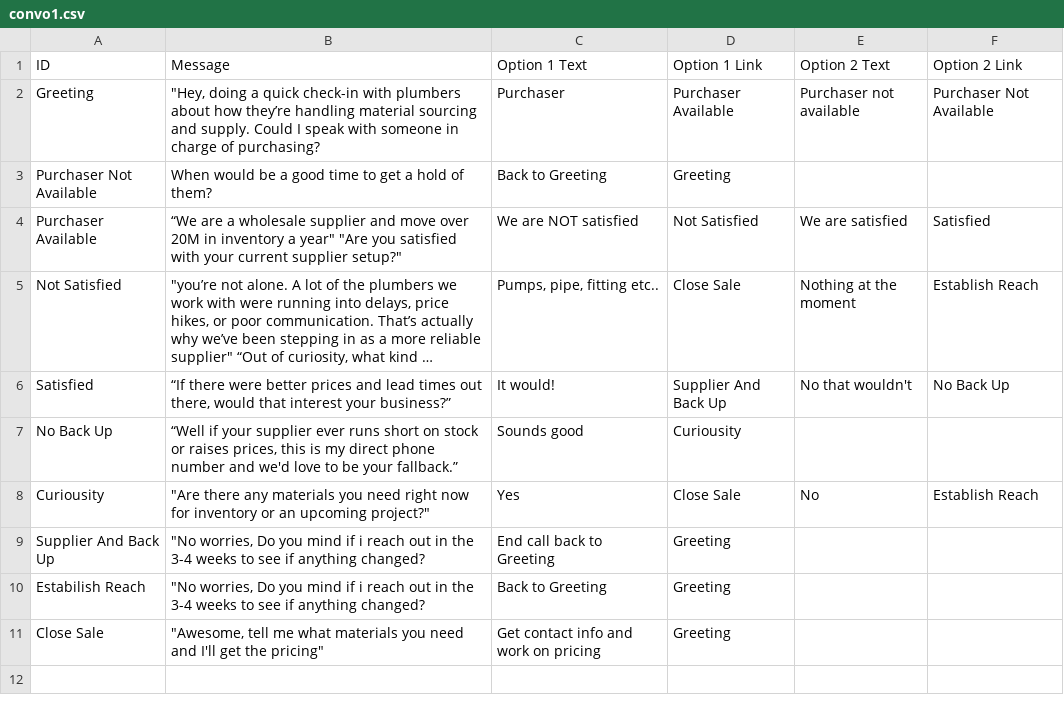
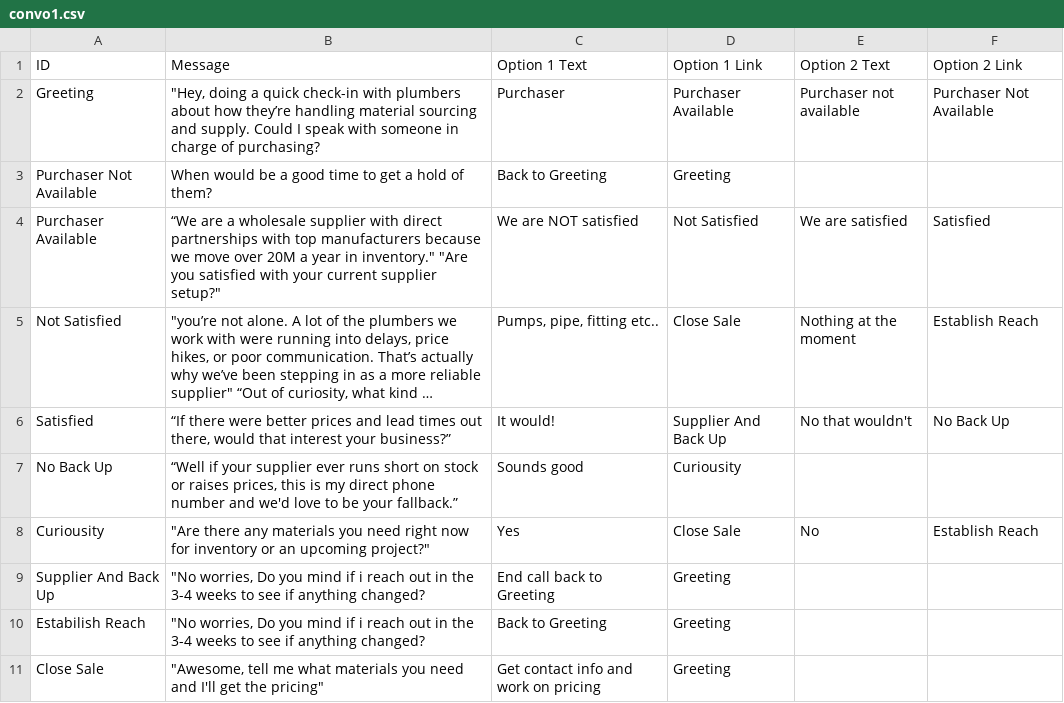
Before and after one commit to BradyQuack/asiapp, a CSV file: convo1.csv, drawn as a sheet; long unchanged cells end in …; the diff names each change by its address in the sheet, - before the commit and + after, or states it on an @@ line.

Commit message:
.\convo1.csv

```diff
--- a/convo1.csv
+++ b/convo1.csv
-B4 (Message): …wholesale supplier and move over 20M in inventory a year" "Are you…
+B4 (Message): …wholesale supplier with direct partnerships with top manufacturers because we move over 20M a year in inventory." "Are you…
```
